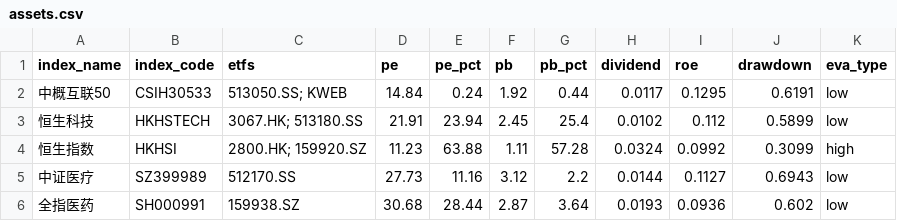
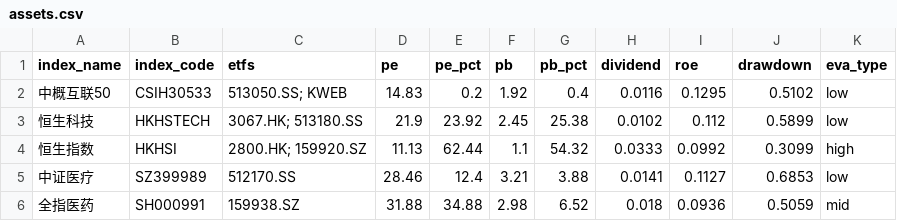
Before and after one commit to lingxuzi/etf-dashboard-auto, a CSV file: docs/assets.csv, drawn as a sheet; only a part is shown; the diff covers the shown part only.

```diff
--- a/docs/assets.csv
+++ b/docs/assets.csv
@@ -1,6 +1,6 @@
 index_name,index_code,etfs,pe,pe_pct,pb,pb_pct,dividend,roe,drawdown,eva_type
-中概互联50,CSIH30533,513050.SS; KWEB,14.84,0.24,1.92,0.44,0.0117,0.1295,0.6191,low
-恒生科技,HKHSTECH,3067.HK; 513180.SS,21.91,23.94,2.45,25.4,0.0102,0.112,0.5899,low
-恒生指数,HKHSI,2800.HK; 159920.SZ,11.23,63.88,1.11,57.28,0.0324,0.0992,0.3099,high
-中证医疗,SZ399989,512170.SS,27.73,11.16,3.12,2.2,0.0144,0.1127,0.6943,low
-全指医药,SH000991,159938.SZ,30.68,28.44,2.87,3.64,0.0193,0.0936,0.602,low
+中概互联50,CSIH30533,513050.SS; KWEB,14.83,0.2,1.92,0.4,0.0116,0.1295,0.5102,low
+恒生科技,HKHSTECH,3067.HK; 513180.SS,21.9,23.92,2.45,25.38,0.0102,0.112,0.5899,low
+恒生指数,HKHSI,2800.HK; 159920.SZ,11.13,62.44,1.1,54.32,0.0333,0.0992,0.3099,high
+中证医疗,SZ399989,512170.SS,28.46,12.4,3.21,3.88,0.0141,0.1127,0.6853,low
+全指医药,SH000991,159938.SZ,31.88,34.88,2.98,6.52,0.018,0.0936,0.5059,mid
```
Also changed, not shown: 90 edited cells elsewhere in this file.
